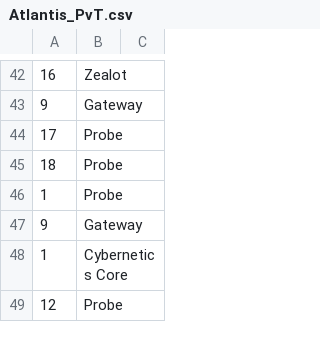
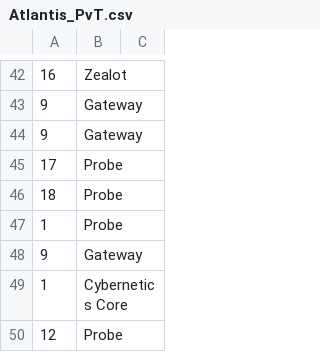
Before and after one commit to Ravaelles/Atlantis, a CSV file: bwapi-data/AI/build_orders/Atlantis_PvT.csv, drawn as a sheet; only a part is shown, gaps mark what is left out; the diff names each change by its address in the sheet, - before the commit and + after, or states it on an @@ line.

```diff
--- a/bwapi-data/AI/build_orders/Atlantis_PvT.csv
+++ b/bwapi-data/AI/build_orders/Atlantis_PvT.csv
+row 44: 9 | Gateway
```
Also changed, not shown: 9 other files.
